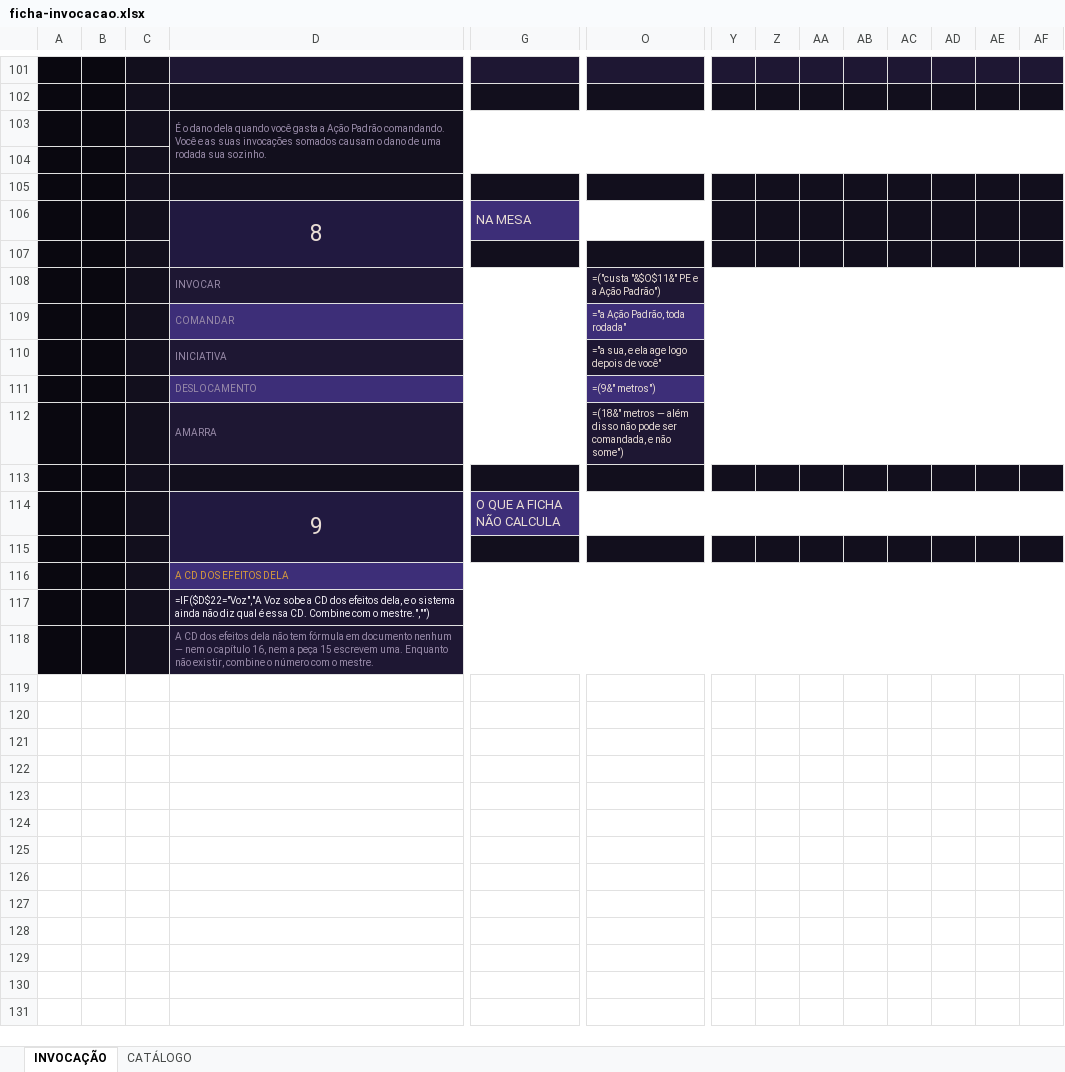
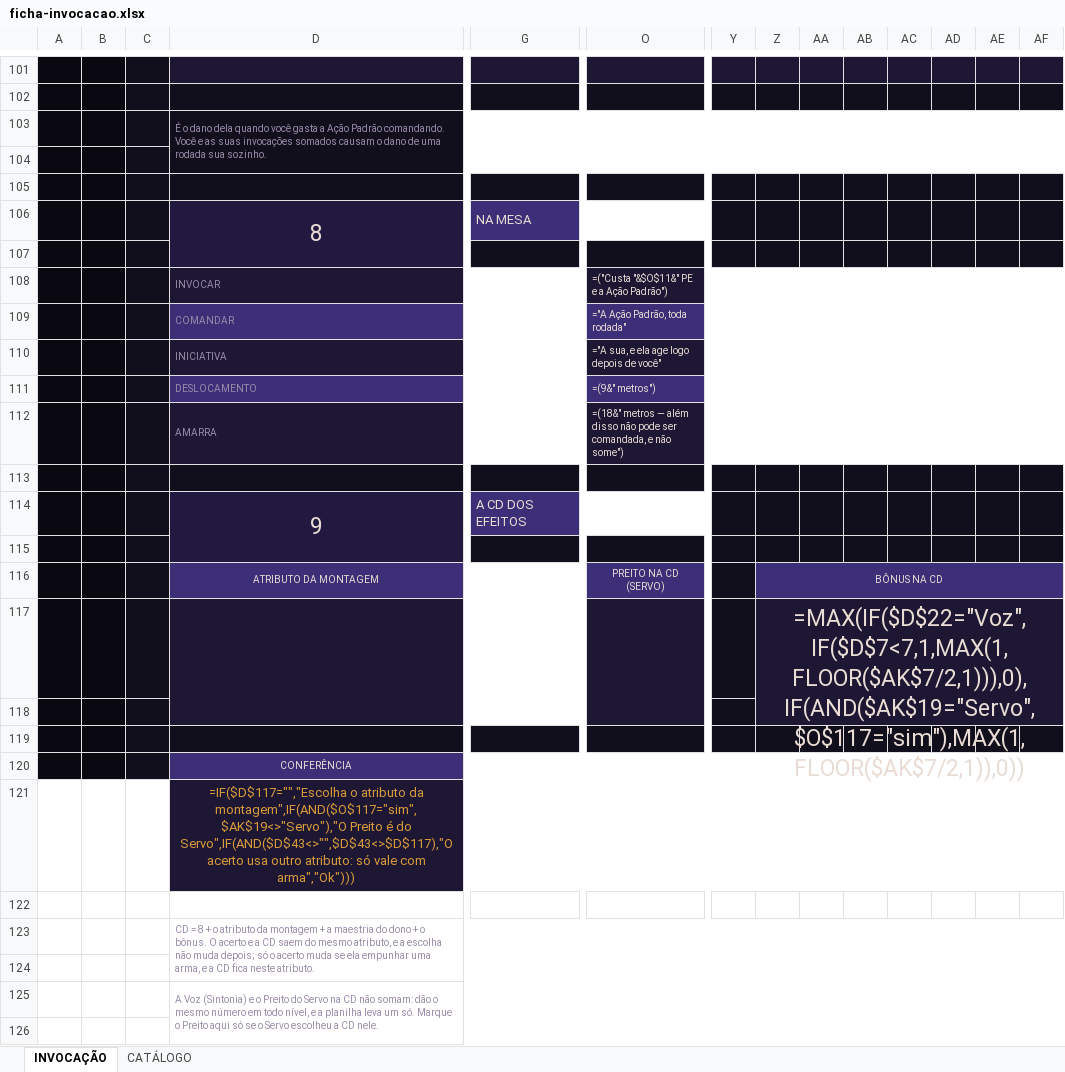
Before and after one commit to cupcake-mochi/Ficha---RPG-JJK, an Excel workbook: ficha-invocacao/ficha-invocacao.xlsx, sheet INVOCAÇÃO, drawn as a sheet; only a part is shown, gaps mark what is left out; values as stored, in another font and other column widths than the file's, no borders; formulas without a stored value are shown as written; removed rows and columns are numbered as before the commit, all else as after; rows hold the shown columns only; the diff covers the shown part only; the diff names each change by its address in the sheet, - before the commit and + after, or states it on an @@ line.

```diff
--- a/ficha-invocacao/ficha-invocacao.xlsx (sheet INVOCAÇÃO)
+++ b/ficha-invocacao/ficha-invocacao.xlsx (sheet INVOCAÇÃO)
-O108: =("custa "&$O$11&" PE e a Ação Padrão")
+O108: =("Custa "&$O$11&" PE e a Ação Padrão")
-O109: ="a Ação Padrão, toda rodada"
+O109: ="A Ação Padrão, toda rodada"
-O110: ="a sua, e ela age logo depois de você"
+O110: ="A sua, e ela age logo depois de você"
-G114: O QUE A FICHA NÃO CALCULA
+G114: A CD DOS EFEITOS
-G114:AF114 merged
+G114:X114 merged
-Y114:AF114 fill: none
+Y114:AF114 fill: #120F1D
+row 116:  |  |  | ATRIBUTO DA MONTAGEM |  | PREITO NA CD (SERVO) |  | BÔNUS NA CD
+row 117:  |  |  |  |  |  |  | =MAX(IF($D$22="Voz",IF($D$7<7,1,MAX(1,FLOOR($AK$7/2,1))),0),IF(AND($AK$19="Servo",$O$117="sim"),MAX(1,FLOOR($AK$7/2,1)),0))
+row 118: (empty)
+row 119: (empty)
-D120: A CD DOS EFEITOS DELA
+D120: CONFERÊNCIA
-D120:D121 alignment: left
+D120:D121 alignment: center
-D120 text colour: #D89B3A
+D120 text colour: #E8DCD4
-D116:AO116 merged
+D120:AI120 merged
-A121:B121 fill: #0A0810
+A121:B121 fill: none
-C121 fill: #120F1D
+C121 fill: none
-D121: =IF($D$22="Voz","A Voz sobe a CD dos efeitos dela, e o sistema ainda não diz qual é essa CD. Combine com o mestre.","")
+D121: =IF($D$117="","Escolha o atributo da montagem",IF(AND($O$117="sim",$AK$19<>"Servo"),"O Preito é do Servo",IF(AND($D$43<>"",$D$43<>$D$117),"O acerto usa outro atributo: só vale com arma","Ok")))
-D121 text colour: #F4F1F7
+D121 text colour: #D89B3A, text size: larger
-D117:AO117 merged
+D121:AI121 merged
+row 122: (empty)
-A123:B123 fill: #0A0810
+A123:B123 fill: none
-C123 fill: #120F1D
+C123 fill: none
-D123: A CD dos efeitos dela não tem fórmula em documento nenhum — nem o capítulo 16, nem a peça 15 escrevem uma. Enquanto não existir, combine o número com o mestre.
+D123: CD = 8 + o atributo da montagem + a maestria do dono + o bônus. O acerto e a CD saem do mesmo atributo, e a escolha não muda depois; só o acerto muda se ela empunhar uma arma, e a CD fica neste atributo.
-D123 fill: #1E1733
+D123 fill: none
+row 124: (empty)
+row 125:  |  |  | A Voz (Sintonia) e o Preito do Servo na CD não somam: dão o mesmo número em todo nível, e a planilha leva um só. Marque o Preito aqui só se o Servo escolheu a CD nele.
+row 126: (empty)
```
Also changed, not shown: 4 added rows, 7 edited cells and cell formats elsewhere in this sheet, sheet CATÁLOGO, ficha-v01/ficha-projeto-m-0.1.xlsx, 25 other files.
